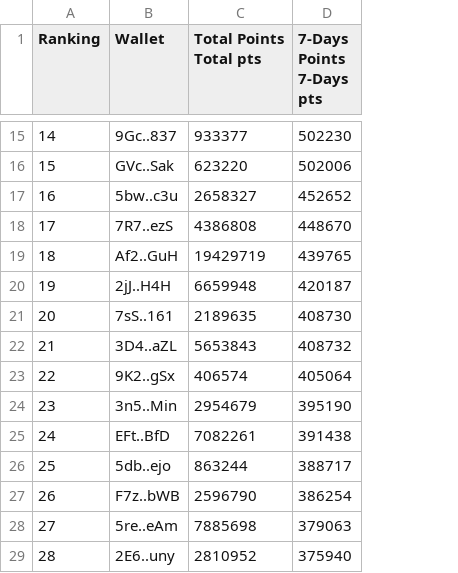
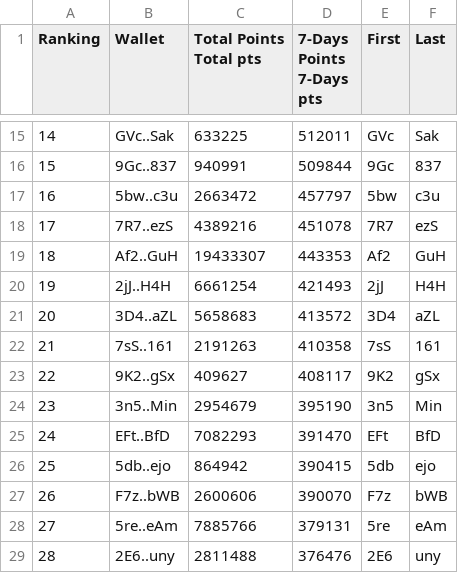
Before and after one commit to carlosmatherson/photon-leaderboard-scraper, a CSV file: photon_leaderboard_20250125.csv, drawn as a sheet; only a part is shown, gaps mark what is left out; the diff covers the shown part only; the diff names each change by its address in the sheet, - before the commit and + after, or states it on an @@ line.

Commit message:
fixed data output including columns for first and last 3 letters of wallet address

```diff
--- a/photon_leaderboard_20250125.csv
+++ b/photon_leaderboard_20250125.csv
+column E (First), rows 15-29: GVc | 9Gc | 5bw | 7R7 | Af2 | 2jJ | 3D4 | 7sS | 9K2 | 3n5 | EFt | 5db | F7z | 5re | 2E6
+column F (Last), rows 15-29: Sak | 837 | c3u | ezS | GuH | H4H | aZL | 161 | gSx | Min | BfD | ejo | bWB | eAm | uny
-B15 (Wallet): 9Gc..837
+B15 (Wallet): GVc..Sak
-C15 (Total Points Total pts): 933377
+C15 (Total Points Total pts): 633225
-D15 (7-Days Points 7-Days pts): 502230
+D15 (7-Days Points 7-Days pts): 512011
-B16 (Wallet): GVc..Sak
+B16 (Wallet): 9Gc..837
-C16 (Total Points Total pts): 623220
+C16 (Total Points Total pts): 940991
-D16 (7-Days Points 7-Days pts): 502006
+D16 (7-Days Points 7-Days pts): 509844
-C17 (Total Points Total pts): 2658327
+C17 (Total Points Total pts): 2663472
-D17 (7-Days Points 7-Days pts): 452652
+D17 (7-Days Points 7-Days pts): 457797
-C18 (Total Points Total pts): 4386808
+C18 (Total Points Total pts): 4389216
-D18 (7-Days Points 7-Days pts): 448670
+D18 (7-Days Points 7-Days pts): 451078
-C19 (Total Points Total pts): 19429719
+C19 (Total Points Total pts): 19433307
-D19 (7-Days Points 7-Days pts): 439765
+D19 (7-Days Points 7-Days pts): 443353
-C20 (Total Points Total pts): 6659948
+C20 (Total Points Total pts): 6661254
-D20 (7-Days Points 7-Days pts): 420187
+D20 (7-Days Points 7-Days pts): 421493
-B21 (Wallet): 7sS..161
+B21 (Wallet): 3D4..aZL
-C21 (Total Points Total pts): 2189635
+C21 (Total Points Total pts): 5658683
-D21 (7-Days Points 7-Days pts): 408730
+D21 (7-Days Points 7-Days pts): 413572
-B22 (Wallet): 3D4..aZL
+B22 (Wallet): 7sS..161
-C22 (Total Points Total pts): 5653843
+C22 (Total Points Total pts): 2191263
-D22 (7-Days Points 7-Days pts): 408732
+D22 (7-Days Points 7-Days pts): 410358
-C23 (Total Points Total pts): 406574
+C23 (Total Points Total pts): 409627
-D23 (7-Days Points 7-Days pts): 405064
+D23 (7-Days Points 7-Days pts): 408117
-C25 (Total Points Total pts): 7082261
+C25 (Total Points Total pts): 7082293
-D25 (7-Days Points 7-Days pts): 391438
+D25 (7-Days Points 7-Days pts): 391470
-C26 (Total Points Total pts): 863244
+C26 (Total Points Total pts): 864942
-D26 (7-Days Points 7-Days pts): 388717
+D26 (7-Days Points 7-Days pts): 390415
-C27 (Total Points Total pts): 2596790
+C27 (Total Points Total pts): 2600606
-D27 (7-Days Points 7-Days pts): 386254
+D27 (7-Days Points 7-Days pts): 390070
-C28 (Total Points Total pts): 7885698
+C28 (Total Points Total pts): 7885766
-D28 (7-Days Points 7-Days pts): 379063
+D28 (7-Days Points 7-Days pts): 379131
-C29 (Total Points Total pts): 2810952
+C29 (Total Points Total pts): 2811488
-D29 (7-Days Points 7-Days pts): 375940
+D29 (7-Days Points 7-Days pts): 376476
```
Also changed, not shown: 79 edited cells elsewhere in this file.
